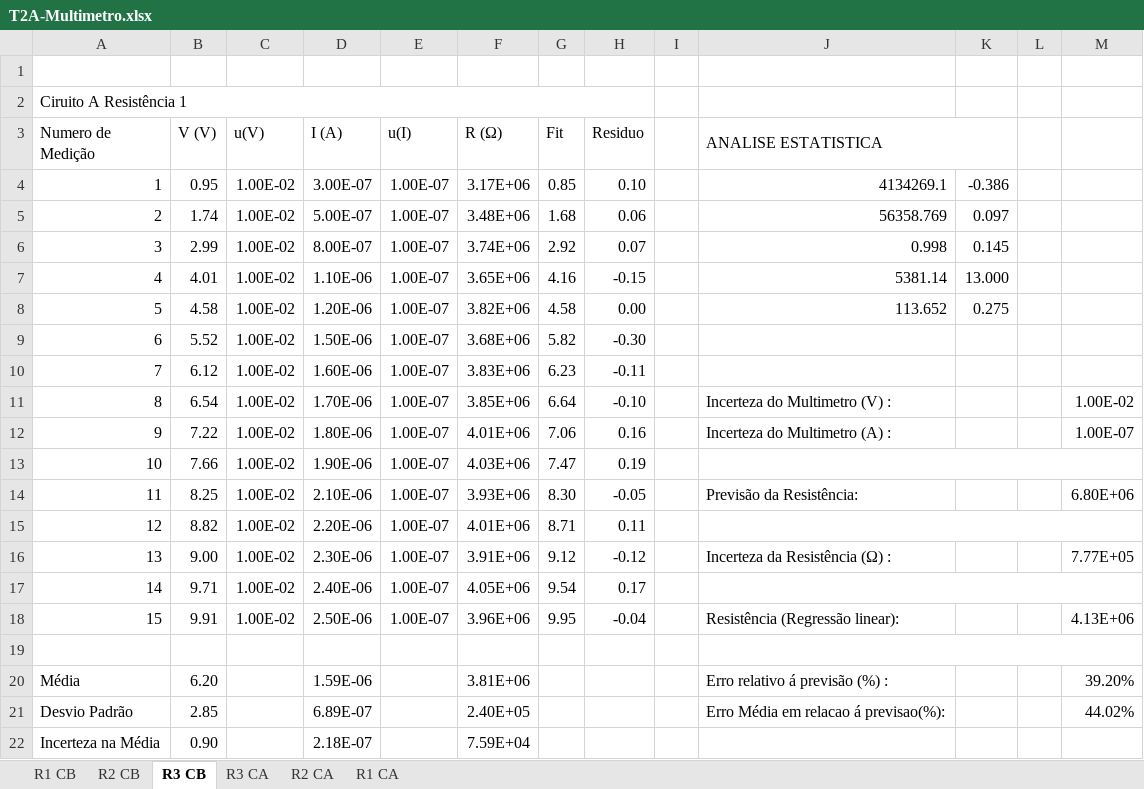
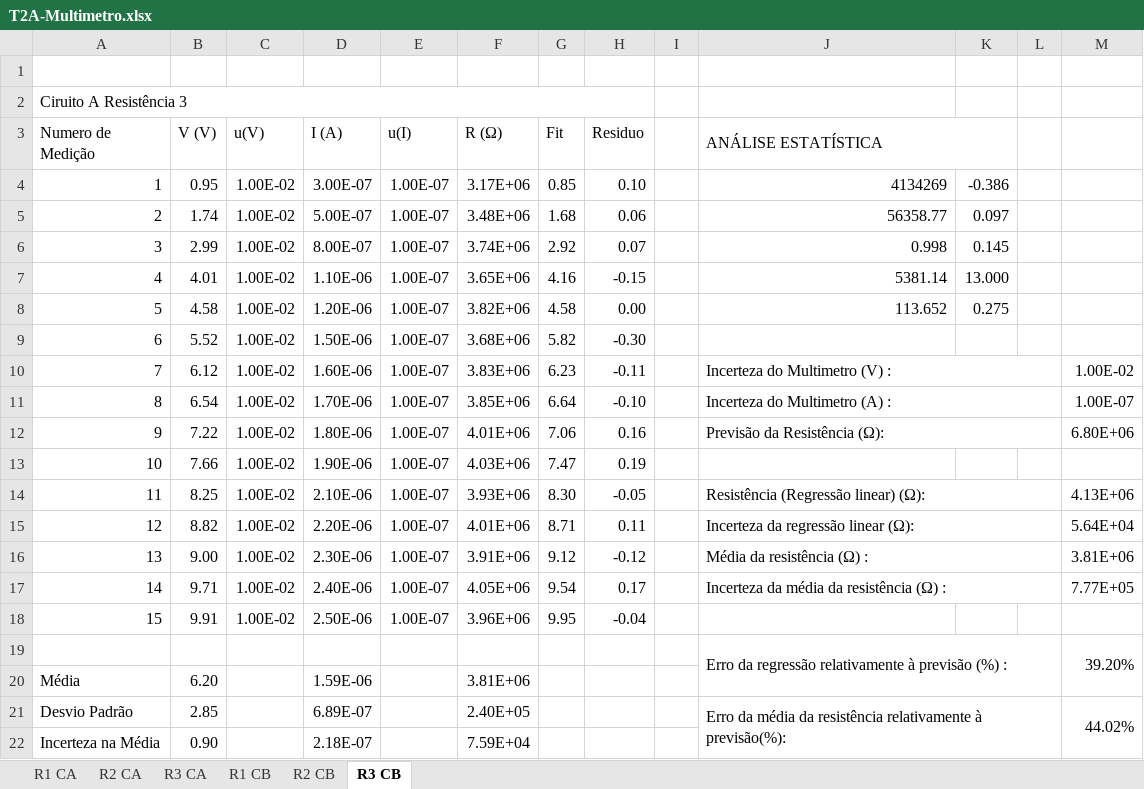
Before and after one commit to sergisousa/LABSFISICAI, an Excel workbook: T2A-Multimetro.xlsx, sheet R3 CB, drawn as a sheet; values as stored, in another font and other column widths than the file's, no cell formats; charts and pictures and table styles not drawn; removed rows and columns are numbered as before the commit, all else as after; the diff names each change by its address in the sheet, - before the commit and + after, or states it on an @@ line.

Commit message:
Multimetro - Versão final
- ajeitei escalar
- rearranjei a secção de erros, incertezas, etc
- corrigi erros ortográficos
- meti mais bonito

```diff
--- a/T2A-Multimetro.xlsx (sheet R3 CB)
+++ b/T2A-Multimetro.xlsx (sheet R3 CB)
@@ sheet tab order changed: R1 CA | R2 CA | R3 CA | R1 CB | R2 CB | R3 CB @@
-A2 (Numero de Medição): Ciruito A Resistência 1
+A2 (Numero de Medição): Ciruito A Resistência 3
-J3: ANALISE ESTATISTICA
+J3: ANÁLISE ESTATÍSTICA
-J4 (ANÁLISE ESTATÍSTICA): 4134269.1
+J4 (ANÁLISE ESTATÍSTICA): 4134269
-J5 (ANÁLISE ESTATÍSTICA): 56358.769
+J5 (ANÁLISE ESTATÍSTICA): 56358.77
-J10 (ANÁLISE ESTATÍSTICA): (empty)
+J10 (ANÁLISE ESTATÍSTICA): Incerteza do Multimetro (V) :
+J10:L10 merged
-M10: (empty)
+M10: 1.00E-02
-J11 (ANÁLISE ESTATÍSTICA): Incerteza do Multimetro (V) :
+J11 (ANÁLISE ESTATÍSTICA): Incerteza do Multimetro (A) :
+J11:L11 merged
-M11: 1.00E-02
+M11: 1.00E-07
-J12 (ANÁLISE ESTATÍSTICA): Incerteza do Multimetro (A) :
+J12 (ANÁLISE ESTATÍSTICA): Previsão da Resistência (Ω):
+J12:L12 merged
-M12: 1.00E-07
+M12: 6.80E+06
-J13:M13 merged
-J14 (ANÁLISE ESTATÍSTICA): Previsão da Resistência:
+J14 (ANÁLISE ESTATÍSTICA): Resistência (Regressão linear) (Ω):
+J14:L14 merged
-M14: 6.80E+06
+M14: 4.13E+06
-J15 (ANÁLISE ESTATÍSTICA): (empty)
+J15 (ANÁLISE ESTATÍSTICA): Incerteza da regressão linear (Ω):
-J15:M15 merged
+J15:L15 merged
-M15: (empty)
+M15: 5.64E+04
-J16 (ANÁLISE ESTATÍSTICA): Incerteza da Resistência (Ω) :
+J16 (ANÁLISE ESTATÍSTICA): Média da resistência (Ω) :
+J16:L16 merged
-M16: 7.77E+05
+M16: 3.81E+06
-J17 (ANÁLISE ESTATÍSTICA): (empty)
+J17 (ANÁLISE ESTATÍSTICA): Incerteza da média da resistência (Ω) :
-J17:M17 merged
+J17:L17 merged
-M17: (empty)
+M17: 7.77E+05
-J18 (ANÁLISE ESTATÍSTICA): Resistência (Regressão linear):
+J18 (ANÁLISE ESTATÍSTICA): (empty)
-M18: 4.13E+06
+M18: (empty)
-row 19: (empty)
+row 19:  |  |  |  |  |  |  |  |  | Erro da regressão relativamente à previsão (%) : |  |  | 39.20%
-J19:M19 merged
+J19:L20 merged
+M19:M20 merged
-J20 (ANÁLISE ESTATÍSTICA): Erro relativo á previsão (%) :
+J20 (ANÁLISE ESTATÍSTICA): (empty)
-M20: 39.20%
+M20: (empty)
-J21 (ANÁLISE ESTATÍSTICA): Erro Média em relacao á previsao(%):
+J21 (ANÁLISE ESTATÍSTICA): Erro da média da resistência relativamente à previsão(%):
+J21:L22 merged
+M21:M22 merged
```
Also changed, not shown: sheet R1 CB, sheet R1 CA, sheet R2 CB, sheet R3 CA, sheet R2 CA, cell formats, formulas that keep their value, charts or pictures.
